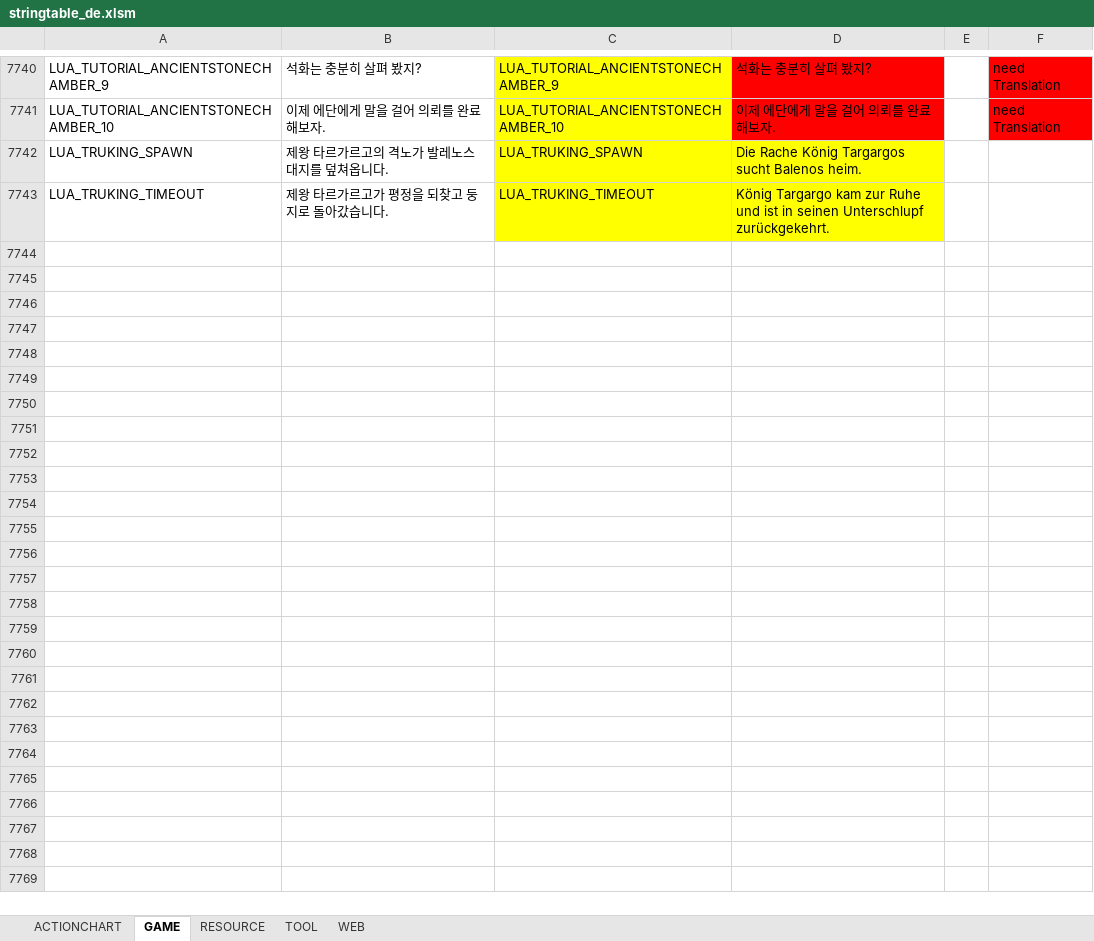
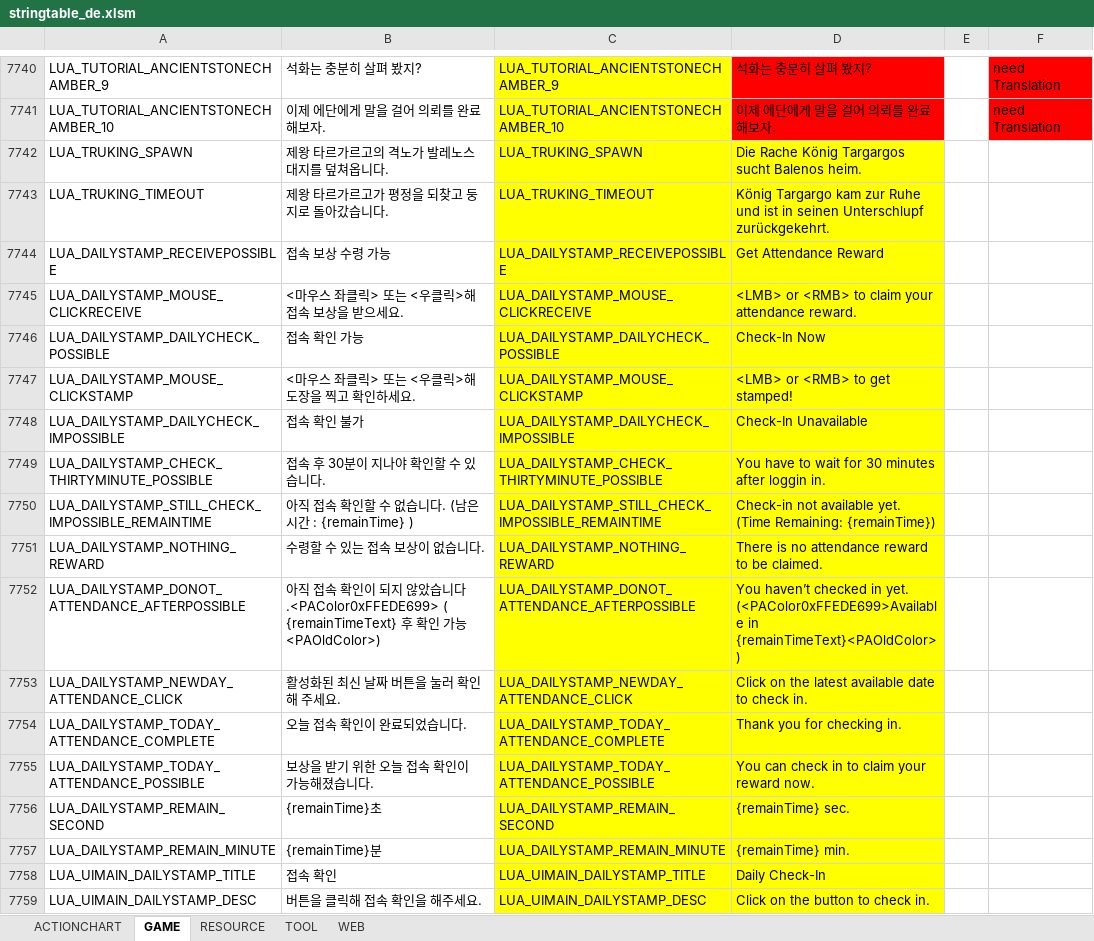
Before and after one commit to polo1093/bdo-guild-quest-mod, an Excel workbook: prestringtable/de/stringtable_de.xlsm, sheet GAME, drawn as a sheet; only a part is shown, gaps mark what is left out; values as stored, in another font and other column widths than the file's, no borders; the diff names each change by its address in the sheet, - before the commit and + after, or states it on an @@ line.

```diff
--- a/prestringtable/de/stringtable_de.xlsm (sheet GAME)
+++ b/prestringtable/de/stringtable_de.xlsm (sheet GAME)
+row 7744: LUA_DAILYSTAMP_RECEIVEPOSSIBLE | 접속 보상 수령 가능 | LUA_DAILYSTAMP_RECEIVEPOSSIBLE | Get Attendance Reward
+row 7745: LUA_DAILYSTAMP_MOUSE_CLICKRECEIVE | <마우스 좌클릭> 또는 <우클릭>해 접속 보상을 받으세요. | LUA_DAILYSTAMP_MOUSE_CLICKRECEIVE | <LMB> or <RMB> to claim your attendance reward.
+row 7746: LUA_DAILYSTAMP_DAILYCHECK_POSSIBLE | 접속 확인 가능 | LUA_DAILYSTAMP_DAILYCHECK_POSSIBLE | Check-In Now
+row 7747: LUA_DAILYSTAMP_MOUSE_CLICKSTAMP | <마우스 좌클릭> 또는 <우클릭>해 도장을 찍고 확인하세요. | LUA_DAILYSTAMP_MOUSE_CLICKSTAMP | <LMB> or <RMB> to get stamped!
+row 7748: LUA_DAILYSTAMP_DAILYCHECK_IMPOSSIBLE | 접속 확인 불가 | LUA_DAILYSTAMP_DAILYCHECK_IMPOSSIBLE | Check-In Unavailable
+row 7749: LUA_DAILYSTAMP_CHECK_THIRTYMINUTE_POSSIBLE | 접속 후 30분이 지나야 확인할 수 있습니다. | LUA_DAILYSTAMP_CHECK_THIRTYMINUTE_POSSIBLE | You have to wait for 30 minutes after loggin in.
+row 7750: LUA_DAILYSTAMP_STILL_CHECK_IMPOSSIBLE_REMAINTIME | 아직 접속 확인할 수 없습니다. (남은 시간 : {remainTime} ) | LUA_DAILYSTAMP_STILL_CHECK_IMPOSSIBLE_REMAINTIME | Check-in not available yet. (Time Remaining: {remainTime})
+row 7751: LUA_DAILYSTAMP_NOTHING_REWARD | 수령할 수 있는 접속 보상이 없습니다. | LUA_DAILYSTAMP_NOTHING_REWARD | There is no attendance reward to be claimed.
+row 7752: LUA_DAILYSTAMP_DONOT_ATTENDANCE_AFTERPOSSIBLE | 아직 접속 확인이 되지 않았습니다.<PAColor0xFFEDE699> ( {remainTimeText} 후 확인 가능<PAOldColor>) | LUA_DAILYSTAMP_DONOT_ATTENDANCE_AFTERPOSSIBLE | You haven’t checked in yet. (<PAColor0xFFEDE699>Available in {remainTimeText}<PAOldColor>)
+row 7753: LUA_DAILYSTAMP_NEWDAY_ATTENDANCE_CLICK | 활성화된 최신 날짜 버튼을 눌러 확인해 주세요. | LUA_DAILYSTAMP_NEWDAY_ATTENDANCE_CLICK | Click on the latest available date to check in.
+row 7754: LUA_DAILYSTAMP_TODAY_ATTENDANCE_COMPLETE | 오늘 접속 확인이 완료되었습니다. | LUA_DAILYSTAMP_TODAY_ATTENDANCE_COMPLETE | Thank you for checking in.
+row 7755: LUA_DAILYSTAMP_TODAY_ATTENDANCE_POSSIBLE | 보상을 받기 위한 오늘 접속 확인이 가능해졌습니다. | LUA_DAILYSTAMP_TODAY_ATTENDANCE_POSSIBLE | You can check in to claim your reward now.
+row 7756: LUA_DAILYSTAMP_REMAIN_SECOND | {remainTime}초 | LUA_DAILYSTAMP_REMAIN_SECOND | {remainTime} sec.
+row 7757: LUA_DAILYSTAMP_REMAIN_MINUTE | {remainTime}분 | LUA_DAILYSTAMP_REMAIN_MINUTE | {remainTime} min.
+row 7758: LUA_UIMAIN_DAILYSTAMP_TITLE | 접속 확인 | LUA_UIMAIN_DAILYSTAMP_TITLE | Daily Check-In
+row 7759: LUA_UIMAIN_DAILYSTAMP_DESC | 버튼을 클릭해 접속 확인을 해주세요. | LUA_UIMAIN_DAILYSTAMP_DESC | Click on the button to check in.
```
Also changed, not shown: sheet RESOURCE, prestringtable/de/symbolnostringtable_de.xlsm, prestringtable/en/stringtable_en.xlsm, 7 other files.
